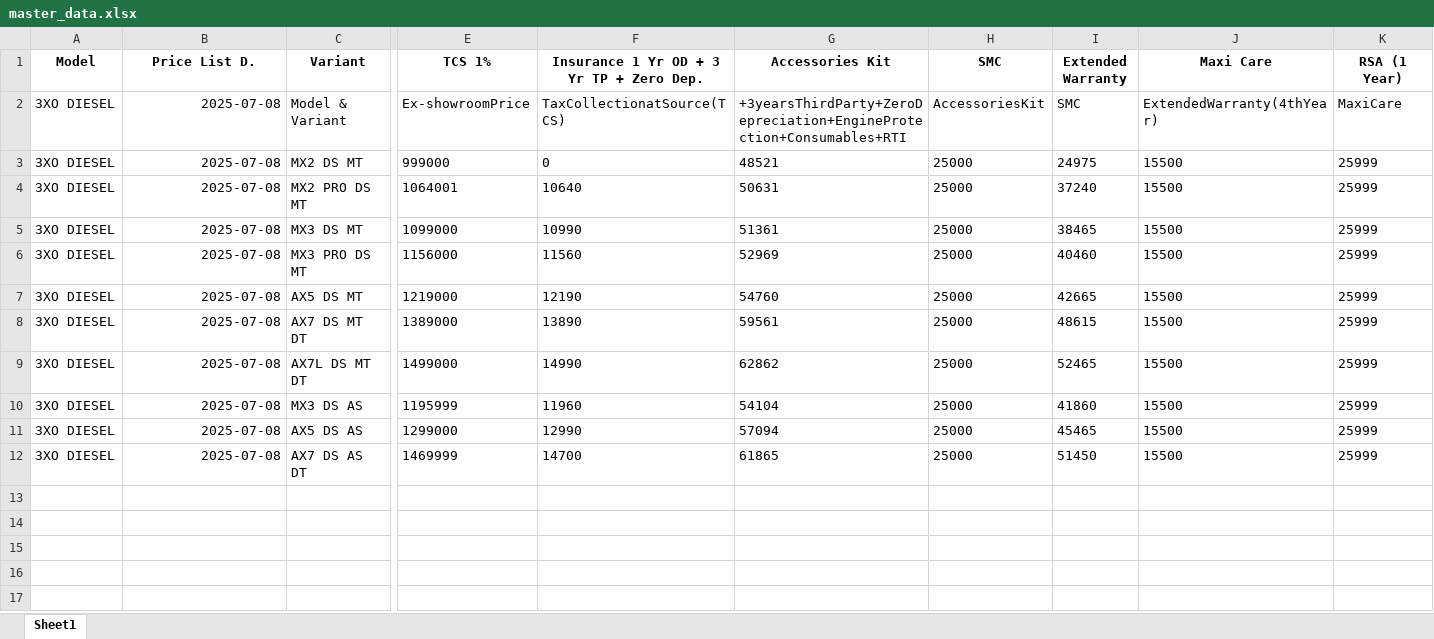
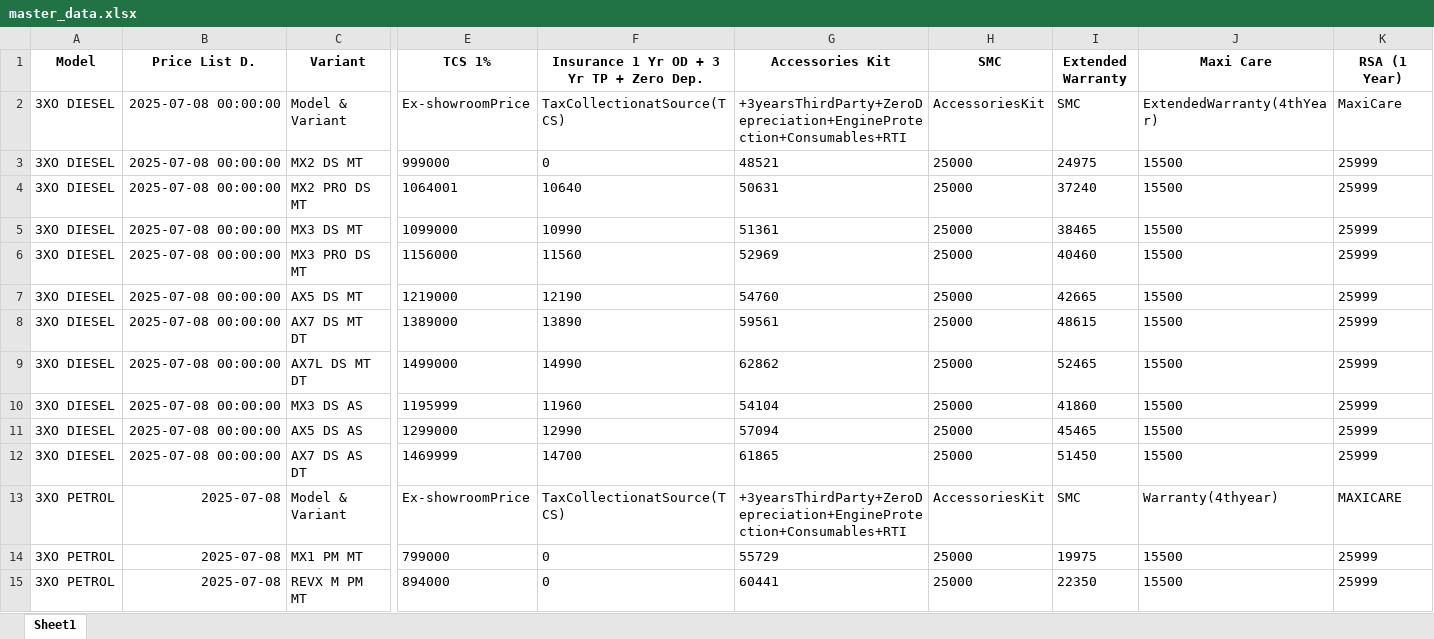
Before and after one commit to raj54669/mahindra-pricing-data, an Excel workbook: data/master_data.xlsx, sheet Sheet1, drawn as a sheet; only a part is shown, gaps mark what is left out; values as stored, in another font and other column widths than the file's, no borders; rows hold the shown columns only; the diff covers the shown part only; the diff names each change by its address in the sheet, - before the commit and + after, or states it on an @@ line.

Commit message:
Update data/master_data.xlsx

```diff
--- a/data/master_data.xlsx (sheet Sheet1)
+++ b/data/master_data.xlsx (sheet Sheet1)
-B2:B12 (Price List D.): 2025-07-08
+B2:B12 (Price List D.): 2025-07-08 00:00:00
+row 13: 3XO PETROL | 2025-07-08 | Model & Variant | Ex-showroomPrice | TaxCollectionatSource(TCS) | +3yearsThirdParty+ZeroDepreciation+EngineProtection+Consumables+RTI | AccessoriesKit | SMC | Warranty(4thyear) | MAXICARE
+row 14: 3XO PETROL | 2025-07-08 | MX1 PM MT | 799000 | 0 | 55729 | 25000 | 19975 | 15500 | 25999
+row 15: 3XO PETROL | 2025-07-08 | REVX M PM MT | 894000 | 0 | 60441 | 25000 | 22350 | 15500 | 25999
```
Also changed, not shown: 17 added rows elsewhere in this sheet.
